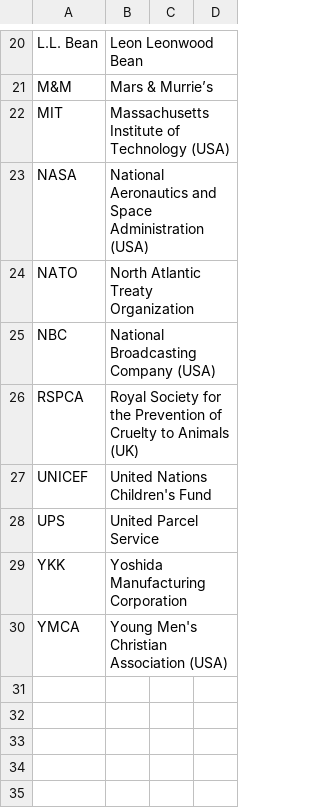
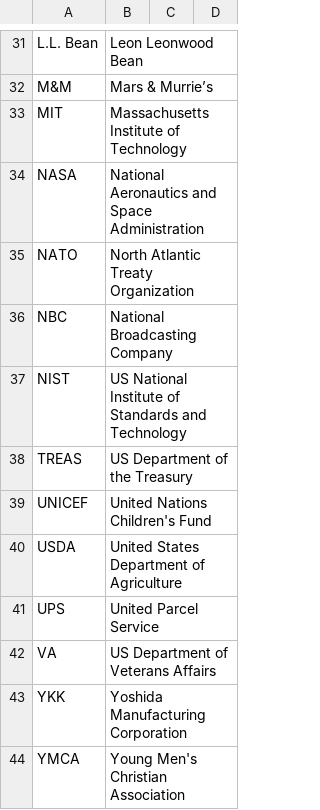
Before and after one commit to fleschutz/talk2windows, a CSV file: data/abbr/Organizations.csv, drawn as a sheet; only a part is shown, gaps mark what is left out; the diff covers the shown part only.

```diff
--- a/data/abbr/Organizations.csv
+++ b/data/abbr/Organizations.csv
@@ -21,10 +32,13 @@ L.L. Bean, Leon Leonwood Bean
 M&M, Mars & Murrie’s
-MIT,Massachusetts Institute of Technology (USA)
-NASA,National Aeronautics and Space Administration (USA)
+MIT,Massachusetts Institute of Technology
+NASA,National Aeronautics and Space Administration
 NATO,North Atlantic Treaty Organization
-NBC,National Broadcasting Company (USA)
-RSPCA,Royal Society for the Prevention of Cruelty to Animals (UK)
+NBC,National Broadcasting Company
+NIST,US National Institute of Standards and Technology
+TREAS,US Department of the Treasury
 UNICEF,United Nations Children's Fund
+USDA,United States Department of Agriculture
 UPS, United Parcel Service
+VA,US Department of Veterans Affairs
 YKK, Yoshida Manufacturing Corporation
-YMCA,Young Men's Christian Association (USA)
+YMCA,Young Men's Christian Association
```
Also changed, not shown: 12 added rows, 1 removed row and 5 edited cells elsewhere in this file, 1 other file.
